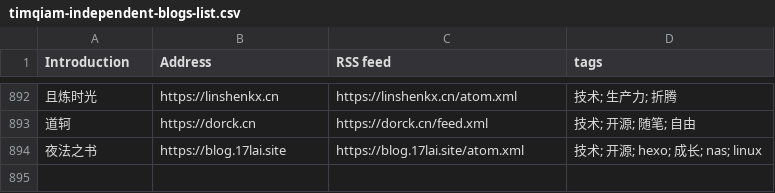
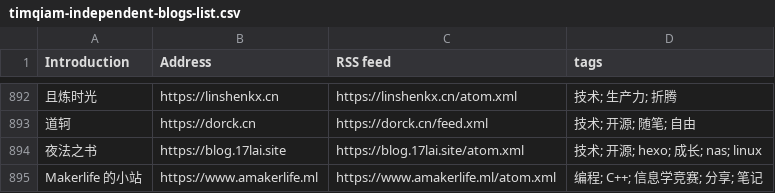
Before and after one commit to saveweb/rss-list-upstream, a CSV file: timqiam-independent-blogs-list.csv, drawn as a sheet; only a part is shown, gaps mark what is left out; the diff names each change by its address in the sheet, - before the commit and + after, or states it on an @@ line.

```diff
--- a/timqiam-independent-blogs-list.csv
+++ b/timqiam-independent-blogs-list.csv
+row 895: Makerlife 的小站 | https://www.amakerlife.ml | https://www.amakerlife.ml/atom.xml | 编程; C++; 信息学竞赛; 分享; 笔记
```
Also changed, not shown: 3 other files.
